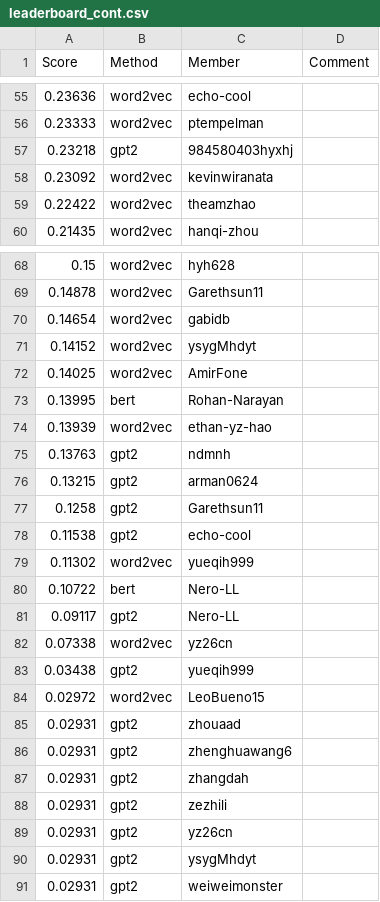
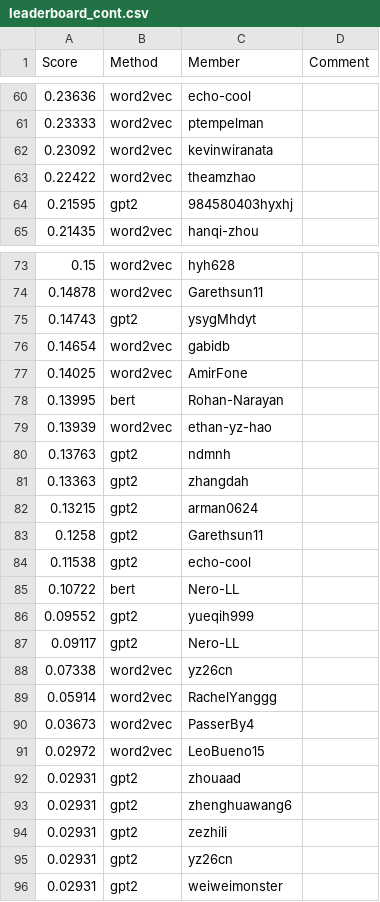
Before and after one commit to cornell-cs5740-sp24/leaderboards, a CSV file: a3/leaderboard_cont.csv, drawn as a sheet; only a part is shown, gaps mark what is left out; the diff covers the shown part only.

Commit message:
Leaderboard Update

```diff
--- a/a3/leaderboard_cont.csv
+++ b/a3/leaderboard_cont.csv
@@ -56,5 +61,5 @@ Score,Method,Member,Comment
 0.23333,word2vec,ptempelman,
-0.23218,gpt2,984580403hyxhj,
 0.23092,word2vec,kevinwiranata,
 0.22422,word2vec,theamzhao,
+0.21595,gpt2,984580403hyxhj,
 0.21435,word2vec,hanqi-zhou,
@@ -69,4 +74,4 @@ Score,Method,Member,Comment
 0.14878,word2vec,Garethsun11,
+0.14743,gpt2,ysygMhdyt,
 0.14654,word2vec,gabidb,
-0.14152,word2vec,ysygMhdyt,
 0.14025,word2vec,AmirFone,
@@ -75,2 +80,3 @@ Score,Method,Member,Comment
 0.13763,gpt2,ndmnh,
+0.13363,gpt2,zhangdah,
 0.13215,gpt2,arman0624,
@@ -78,7 +84,8 @@ Score,Method,Member,Comment
 0.11538,gpt2,echo-cool,
-0.11302,word2vec,yueqih999,
 0.10722,bert,Nero-LL,
+0.09552,gpt2,yueqih999,
 0.09117,gpt2,Nero-LL,
 0.07338,word2vec,yz26cn,
-0.03438,gpt2,yueqih999,
+0.05914,word2vec,RachelYanggg,
+0.03673,word2vec,PasserBy4,
 0.02972,word2vec,LeoBueno15,
@@ -86,6 +93,4 @@ Score,Method,Member,Comment
 0.02931,gpt2,zhenghuawang6,
-0.02931,gpt2,zhangdah,
 0.02931,gpt2,zezhili,
 0.02931,gpt2,yz26cn,
-0.02931,gpt2,ysygMhdyt,
 0.02931,gpt2,weiweimonster,
```
Also changed, not shown: 10 added rows, 11 removed rows and 1 edited cell elsewhere in this file.
